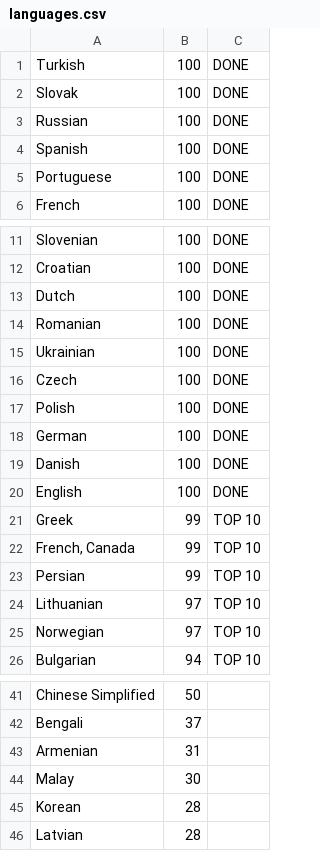
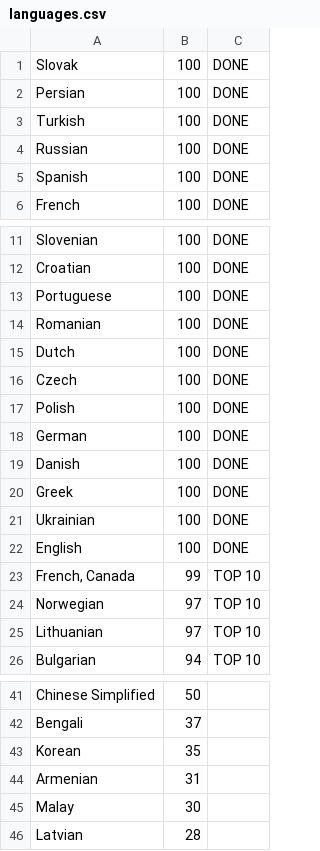
Before and after one commit to matks/TopTranslators, a CSV file: data/languages.csv, drawn as a sheet; only a part is shown, gaps mark what is left out; removed rows and columns are numbered as before the commit, all else as after; the diff covers the shown part only; the diff names each change by its address in the sheet, - before the commit and + after, or states it on an @@ line.

```diff
--- a/data/languages.csv
+++ b/data/languages.csv
@@ row 2 moved to row 1: Slovak @@
+row 2: Persian | 100 | DONE
@@ row 5 moved to row 13: Portuguese @@
+row 20: Greek | 100 | DONE
@@ row 15 moved to row 21: Ukrainian @@
-row 21: Greek | 99 | TOP 10
-row 23: Persian | 99 | TOP 10
@@ row 25 moved to row 24: Norwegian @@
+row 43: Korean | 35
-row 45: Korean | 28
```
Also changed, not shown: 3 edited cells elsewhere in this file, data/translators.csv, data/users.csv, 1 other file.
